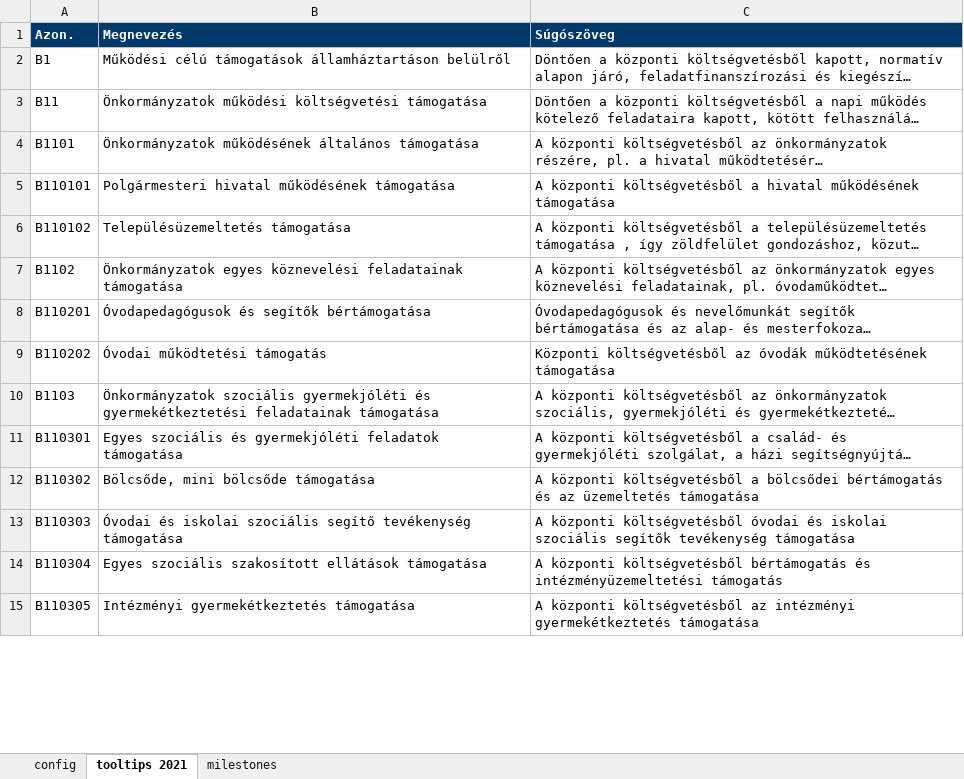
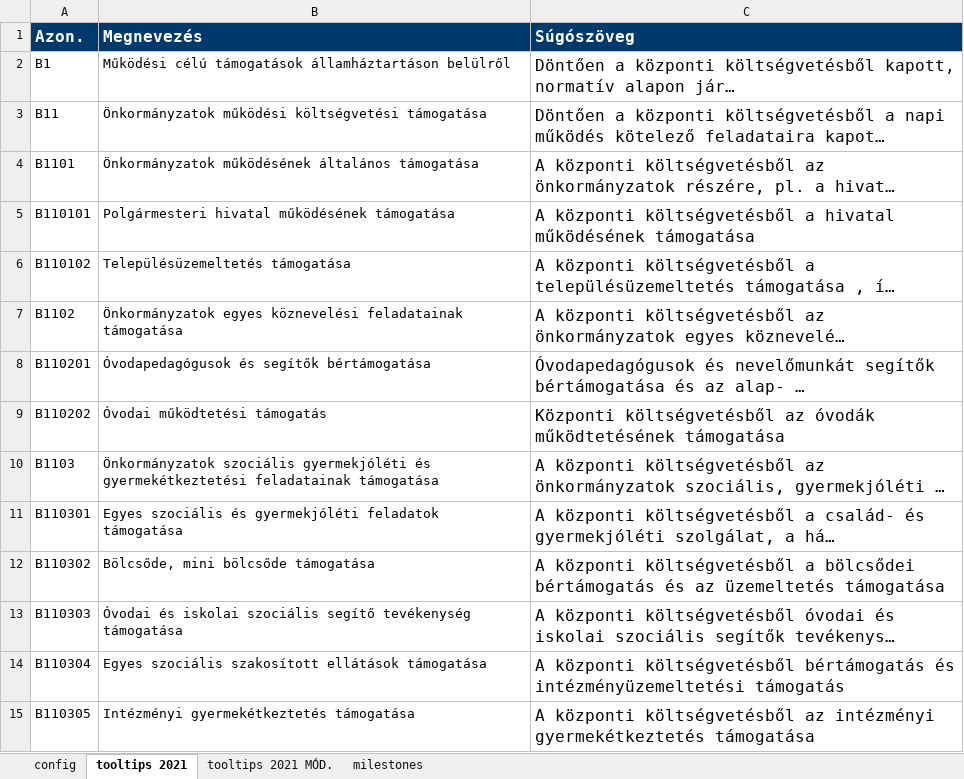
Before and after one commit to k-monitor/onkormanyzati-koltsegvetes-v2, an Excel workbook: input/config.xlsx, sheet tooltips 2021, drawn as a sheet; only a part is shown; long unchanged cells end in …; values as stored, in another font and other column widths than the file's, no borders; the diff covers the shown part only; the diff names each change by its address in the sheet, - before the commit and + after, or states it on an @@ line.

```diff
--- a/input/config.xlsx (sheet tooltips 2021)
+++ b/input/config.xlsx (sheet tooltips 2021)
+sheet tab: tooltips 2021 MÓD.
@@ A1:C1 text size: larger @@
@@ C2:C15 text size: larger @@
```
Also changed, not shown: cell formats elsewhere in this sheet, sheet milestones, sheet config, input/budget.xlsx.
